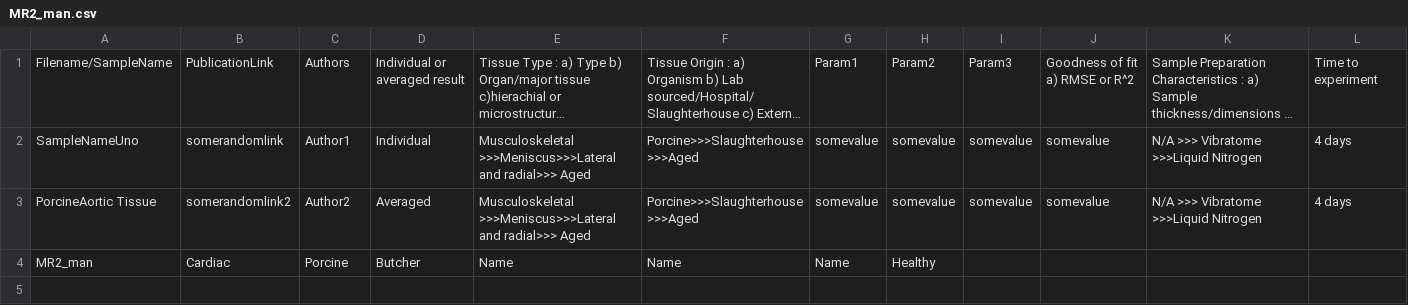
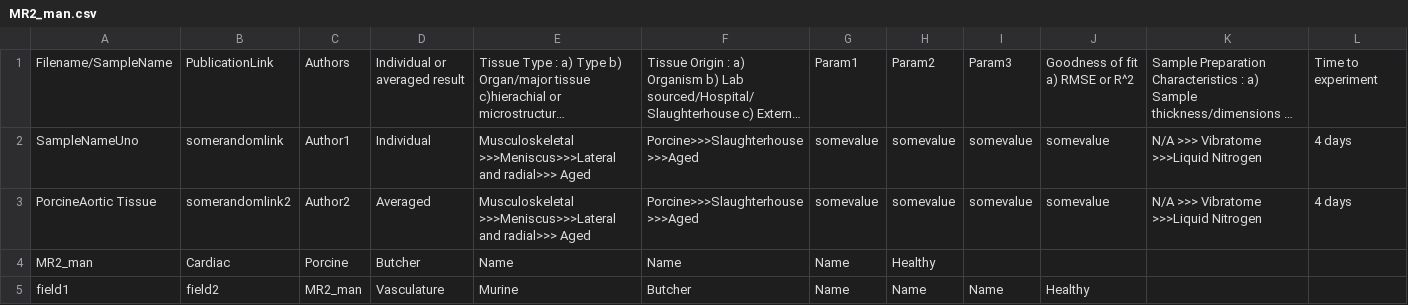
Before and after one commit to STBDATABS/Models_Other, a CSV file: MR2_man.csv, drawn as a sheet; only a part is shown; long unchanged cells end in …; rows hold the shown columns only; the diff names each change by its address in the sheet, - before the commit and + after, or states it on an @@ line.

Commit message:
Append results for file with note

```diff
--- a/MR2_man.csv
+++ b/MR2_man.csv
+row 5: field1 | field2 | MR2_man | Vasculature | Murine | Butcher | Name | Name | Name | Healthy
```
